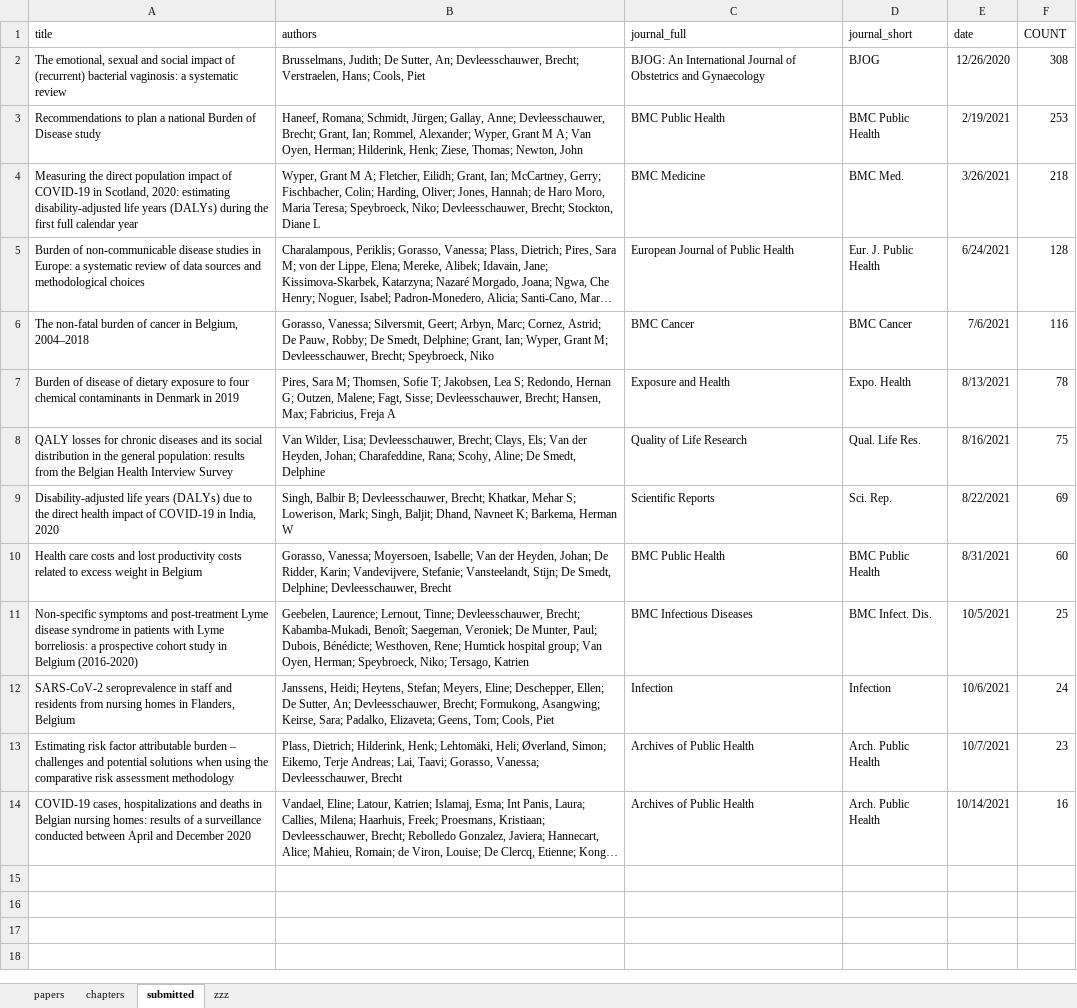
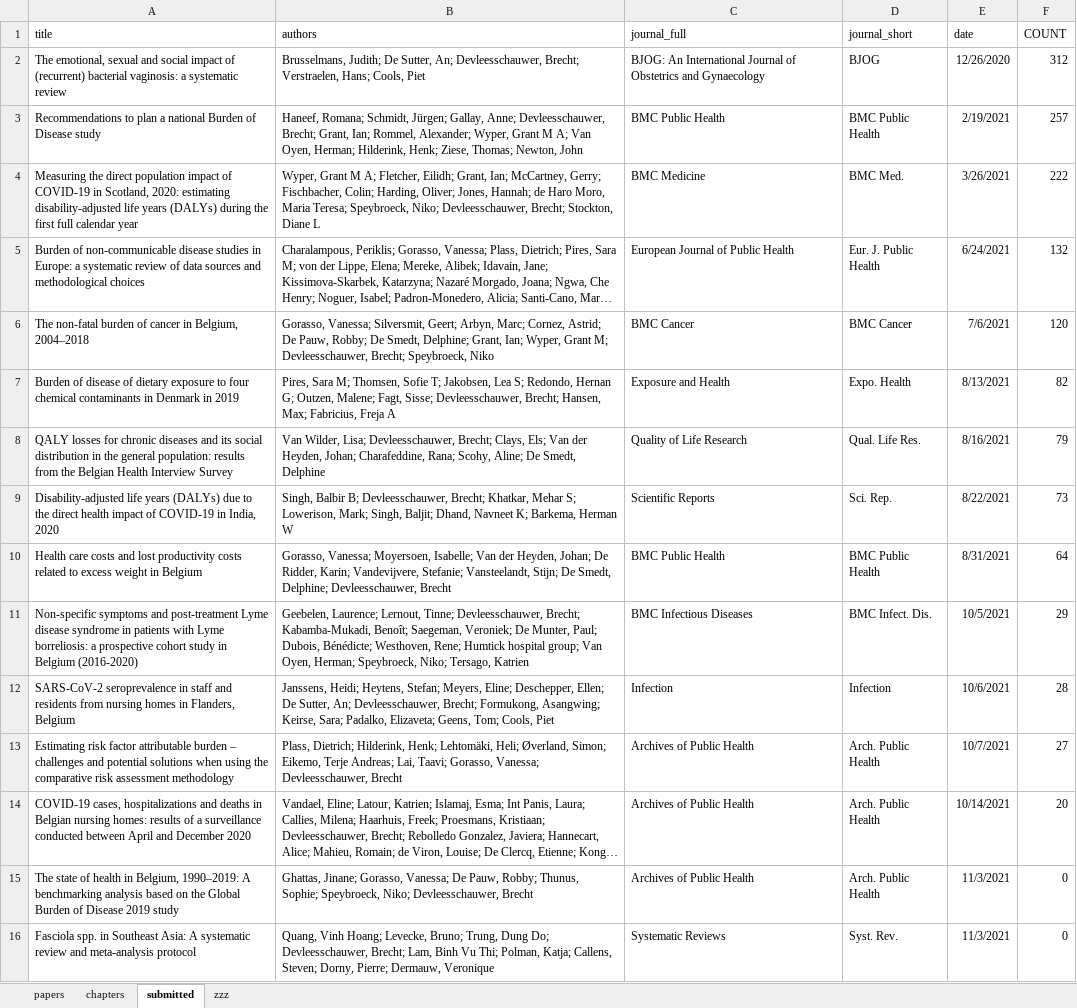
Before and after one commit to brechtdv/vitae, an Excel workbook: publications.xlsx, sheet submitted, drawn as a sheet; long unchanged cells end in …; values as stored, in another font and other column widths than the file's, no borders; table styles not drawn; the diff names each change by its address in the sheet, - before the commit and + after, or states it on an @@ line.

```diff
--- a/publications.xlsx (sheet submitted)
+++ b/publications.xlsx (sheet submitted)
-F2 (COUNT): 308
+F2 (COUNT): 312
-F3 (COUNT): 253
+F3 (COUNT): 257
-F4 (COUNT): 218
+F4 (COUNT): 222
-F5 (COUNT): 128
+F5 (COUNT): 132
-F6 (COUNT): 116
+F6 (COUNT): 120
-F7 (COUNT): 78
+F7 (COUNT): 82
-F8 (COUNT): 75
+F8 (COUNT): 79
-F9 (COUNT): 69
+F9 (COUNT): 73
-F10 (COUNT): 60
+F10 (COUNT): 64
-F11 (COUNT): 25
+F11 (COUNT): 29
-F12 (COUNT): 24
+F12 (COUNT): 28
-F13 (COUNT): 23
+F13 (COUNT): 27
-F14 (COUNT): 16
+F14 (COUNT): 20
+row 15: The state of health in Belgium, 1990–2019: A benchmarking analysis based on the Global Burden of Disease 2019 study | Ghattas, Jinane; Gorasso, Vanessa; De Pauw, Robby; Thunus, Sophie; Speybroeck, Niko; Devleesschauwer, Brecht | Archives of Public Health | Arch. Public Health | 11/3/2021 | 0
+row 16: Fasciola spp. in Southeast Asia: A systematic review and meta-analysis protocol | Quang, Vinh Hoang; Levecke, Bruno; Trung, Dung Do; Devleesschauwer, Brecht; Lam, Binh Vu Thi; Polman, Katja; Callens, Steven; Dorny, Pierre; Dermauw, Veronique | Systematic Reviews | Syst. Rev. | 11/3/2021 | 0
```
Also changed, not shown: 2 other files.
